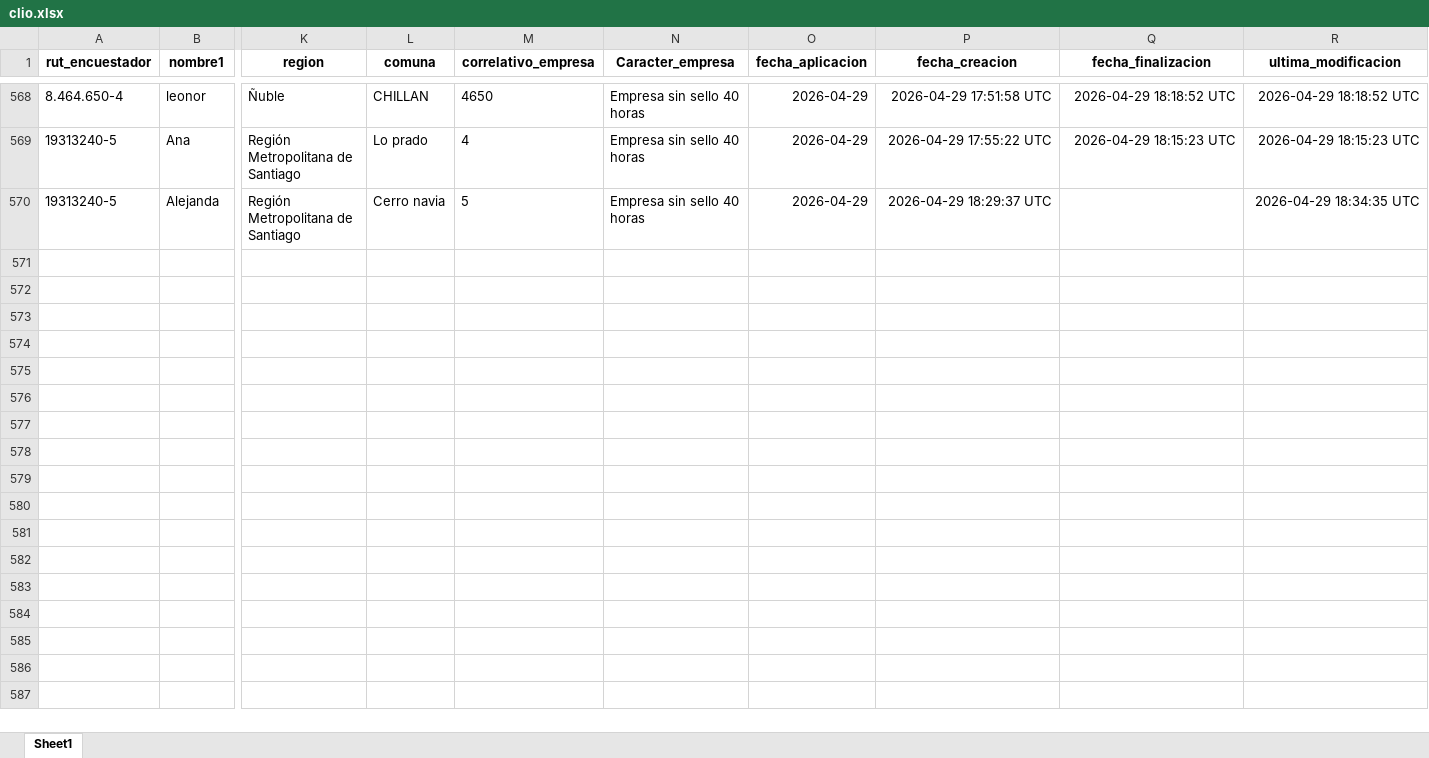
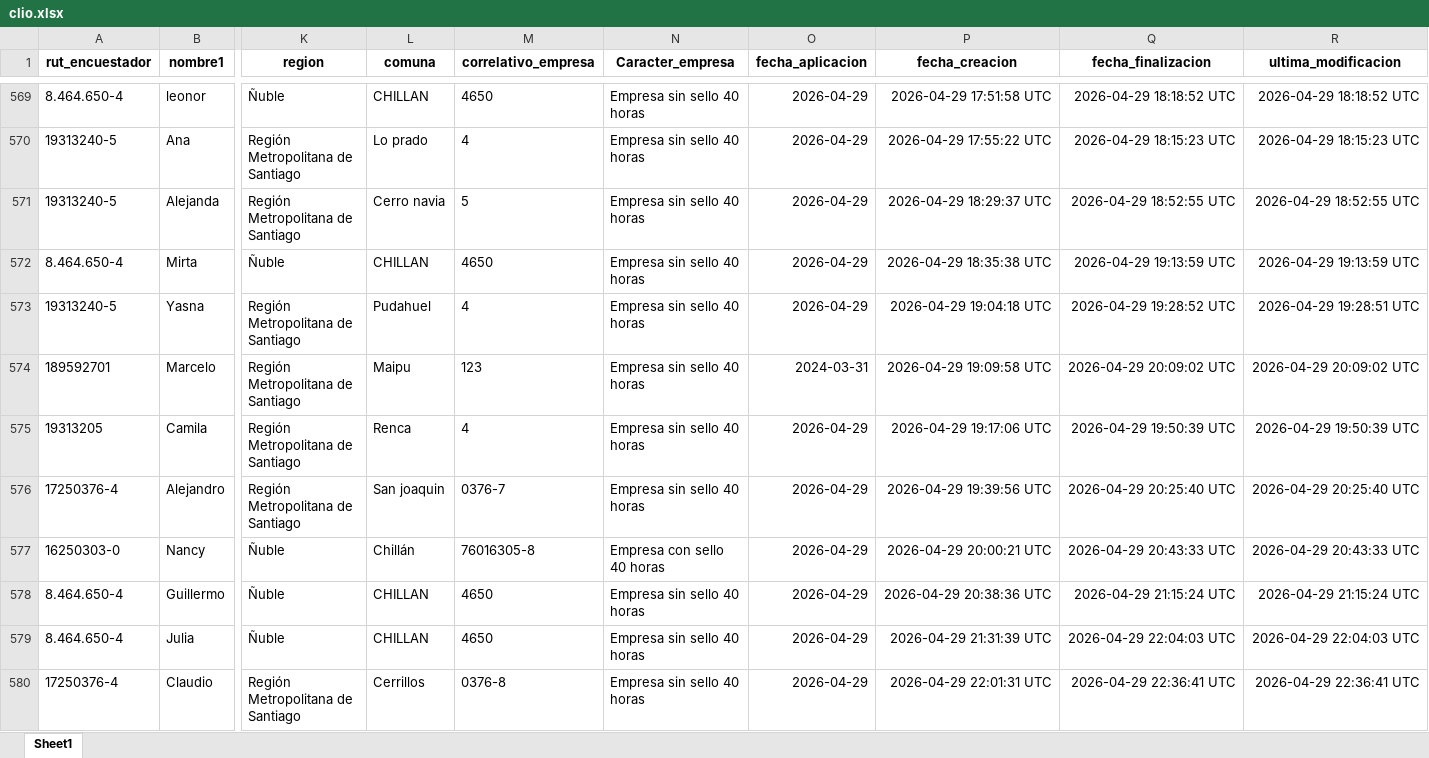
Before and after one commit to Kevin-carrasco/labofam-codebook, an Excel workbook: output/clio.xlsx, sheet Sheet1, drawn as a sheet; only a part is shown, gaps mark what is left out; values as stored, in another font and other column widths than the file's, no borders; addresses are those after the commit; rows hold the shown columns only; the diff covers the shown part only; the diff names each change by its address in the sheet, - before the commit and + after, or states it on an @@ line.

```diff
--- a/output/clio.xlsx (sheet Sheet1)
+++ b/output/clio.xlsx (sheet Sheet1)
-Q571 (fecha_finalizacion): (empty)
+Q571 (fecha_finalizacion): 2026-04-29 18:52:55 UTC
-R571 (ultima_modificacion): 2026-04-29 18:34:35 UTC
+R571 (ultima_modificacion): 2026-04-29 18:52:55 UTC
+row 572: 8.464.650-4 | Mirta | Ñuble | CHILLAN | 4650 | Empresa sin sello 40 horas | 2026-04-29 | 2026-04-29 18:35:38 UTC | 2026-04-29 19:13:59 UTC | 2026-04-29 19:13:59 UTC
+row 573: 19313240-5 | Yasna | Región Metropolitana de Santiago | Pudahuel | 4 | Empresa sin sello 40 horas | 2026-04-29 | 2026-04-29 19:04:18 UTC | 2026-04-29 19:28:52 UTC | 2026-04-29 19:28:51 UTC
+row 574: 189592701 | Marcelo | Región Metropolitana de Santiago | Maipu | 123 | Empresa sin sello 40 horas | 2024-03-31 | 2026-04-29 19:09:58 UTC | 2026-04-29 20:09:02 UTC | 2026-04-29 20:09:02 UTC
+row 575: 19313205 | Camila | Región Metropolitana de Santiago | Renca | 4 | Empresa sin sello 40 horas | 2026-04-29 | 2026-04-29 19:17:06 UTC | 2026-04-29 19:50:39 UTC | 2026-04-29 19:50:39 UTC
+row 576: 17250376-4 | Alejandro | Región Metropolitana de Santiago | San joaquin | 0376-7 | Empresa sin sello 40 horas | 2026-04-29 | 2026-04-29 19:39:56 UTC | 2026-04-29 20:25:40 UTC | 2026-04-29 20:25:40 UTC
+row 577: 16250303-0 | Nancy | Ñuble | Chillán | 76016305-8 | Empresa con sello 40 horas | 2026-04-29 | 2026-04-29 20:00:21 UTC | 2026-04-29 20:43:33 UTC | 2026-04-29 20:43:33 UTC
+row 578: 8.464.650-4 | Guillermo | Ñuble | CHILLAN | 4650 | Empresa sin sello 40 horas | 2026-04-29 | 2026-04-29 20:38:36 UTC | 2026-04-29 21:15:24 UTC | 2026-04-29 21:15:24 UTC
+row 579: 8.464.650-4 | Julia | Ñuble | CHILLAN | 4650 | Empresa sin sello 40 horas | 2026-04-29 | 2026-04-29 21:31:39 UTC | 2026-04-29 22:04:03 UTC | 2026-04-29 22:04:03 UTC
+row 580: 17250376-4 | Claudio | Región Metropolitana de Santiago | Cerrillos | 0376-8 | Empresa sin sello 40 horas | 2026-04-29 | 2026-04-29 22:01:31 UTC | 2026-04-29 22:36:41 UTC | 2026-04-29 22:36:41 UTC
```
Also changed, not shown: 38 added rows elsewhere in this sheet, output/contacto.xlsx, output/data/data.xlsx, 7 other files.
